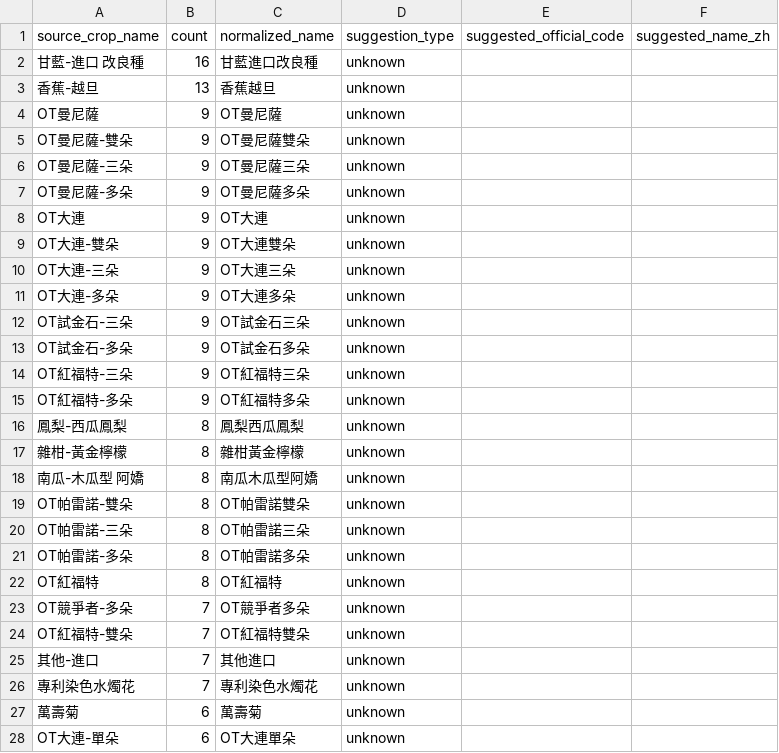
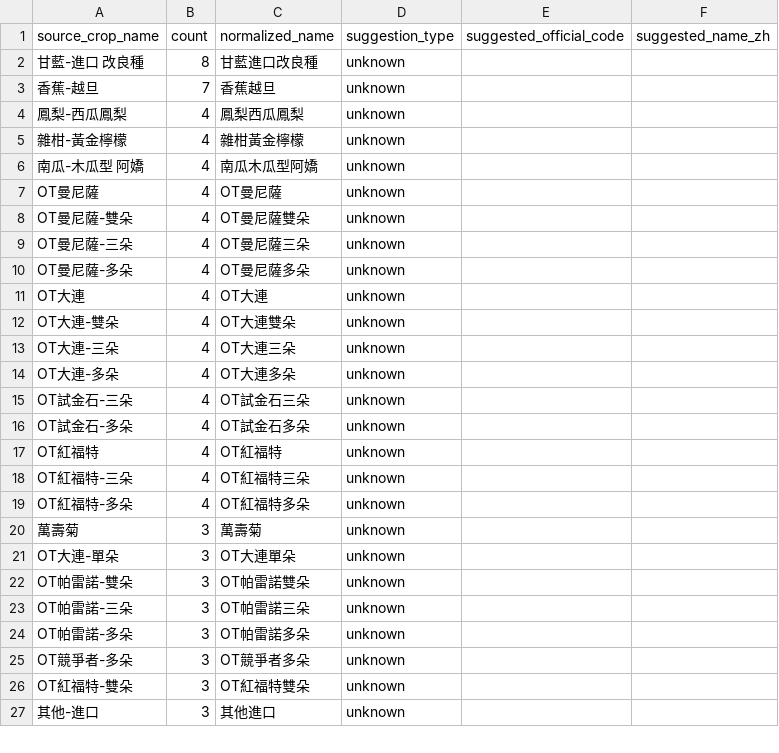
Before and after one commit to junborisproject0207-collab/vege-price-backend, a CSV file: output/unmatched_top_names.csv, drawn as a sheet; only a part is shown; the diff covers the shown part only.

```diff
--- a/output/unmatched_top_names.csv
+++ b/output/unmatched_top_names.csv
@@ -1,28 +1,27 @@
 source_crop_name,count,normalized_name,suggestion_type,suggested_official_code,suggested_name_zh
-甘藍-進口 改良種,16,甘藍進口改良種,unknown,,
-香蕉-越旦,13,香蕉越旦,unknown,,
-OT曼尼薩,9,OT曼尼薩,unknown,,
-OT曼尼薩-雙朵,9,OT曼尼薩雙朵,unknown,,
-OT曼尼薩-三朵,9,OT曼尼薩三朵,unknown,,
-OT曼尼薩-多朵,9,OT曼尼薩多朵,unknown,,
-OT大連,9,OT大連,unknown,,
-OT大連-雙朵,9,OT大連雙朵,unknown,,
-OT大連-三朵,9,OT大連三朵,unknown,,
-OT大連-多朵,9,OT大連多朵,unknown,,
-OT試金石-三朵,9,OT試金石三朵,unknown,,
-OT試金石-多朵,9,OT試金石多朵,unknown,,
-OT紅福特-三朵,9,OT紅福特三朵,unknown,,
-OT紅福特-多朵,9,OT紅福特多朵,unknown,,
-鳳梨-西瓜鳳梨,8,鳳梨西瓜鳳梨,unknown,,
-雜柑-黃金檸檬,8,雜柑黃金檸檬,unknown,,
-南瓜-木瓜型 阿嬌,8,南瓜木瓜型阿嬌,unknown,,
-OT帕雷諾-雙朵,8,OT帕雷諾雙朵,unknown,,
-OT帕雷諾-三朵,8,OT帕雷諾三朵,unknown,,
-OT帕雷諾-多朵,8,OT帕雷諾多朵,unknown,,
-OT紅福特,8,OT紅福特,unknown,,
-OT競爭者-多朵,7,OT競爭者多朵,unknown,,
-OT紅福特-雙朵,7,OT紅福特雙朵,unknown,,
-其他-進口,7,其他進口,unknown,,
-專利染色水燭花,7,專利染色水燭花,unknown,,
-萬壽菊,6,萬壽菊,unknown,,
-OT大連-單朵,6,OT大連單朵,unknown,,
+甘藍-進口 改良種,8,甘藍進口改良種,unknown,,
+香蕉-越旦,7,香蕉越旦,unknown,,
+鳳梨-西瓜鳳梨,4,鳳梨西瓜鳳梨,unknown,,
+雜柑-黃金檸檬,4,雜柑黃金檸檬,unknown,,
+南瓜-木瓜型 阿嬌,4,南瓜木瓜型阿嬌,unknown,,
+OT曼尼薩,4,OT曼尼薩,unknown,,
+OT曼尼薩-雙朵,4,OT曼尼薩雙朵,unknown,,
+OT曼尼薩-三朵,4,OT曼尼薩三朵,unknown,,
+OT曼尼薩-多朵,4,OT曼尼薩多朵,unknown,,
+OT大連,4,OT大連,unknown,,
+OT大連-雙朵,4,OT大連雙朵,unknown,,
+OT大連-三朵,4,OT大連三朵,unknown,,
+OT大連-多朵,4,OT大連多朵,unknown,,
+OT試金石-三朵,4,OT試金石三朵,unknown,,
+OT試金石-多朵,4,OT試金石多朵,unknown,,
+OT紅福特,4,OT紅福特,unknown,,
+OT紅福特-三朵,4,OT紅福特三朵,unknown,,
+OT紅福特-多朵,4,OT紅福特多朵,unknown,,
+萬壽菊,3,萬壽菊,unknown,,
+OT大連-單朵,3,OT大連單朵,unknown,,
+OT帕雷諾-雙朵,3,OT帕雷諾雙朵,unknown,,
+OT帕雷諾-三朵,3,OT帕雷諾三朵,unknown,,
+OT帕雷諾-多朵,3,OT帕雷諾多朵,unknown,,
+OT競爭者-多朵,3,OT競爭者多朵,unknown,,
+OT紅福特-雙朵,3,OT紅福特雙朵,unknown,,
+其他-進口,3,其他進口,unknown,,
```
Also changed, not shown: 3 added rows, 9 removed rows and 16 edited cells elsewhere in this file, output/unmatched_top_codes.csv, 10 other files.
